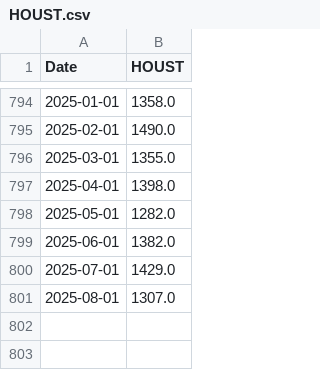
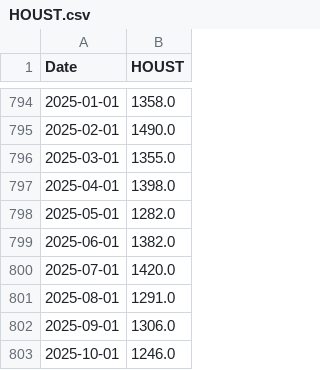
Before and after one commit to wonyoonj/fred-data, a CSV file: csvfile/HOUST.csv, drawn as a sheet; only a part is shown, gaps mark what is left out.

Commit message:
Update data files in 'csvfile' on 2026-01-11 17:11

```diff
--- a/csvfile/HOUST.csv
+++ b/csvfile/HOUST.csv
@@ -799,3 +799,5 @@ Date,HOUST
 2025-06-01,1382.0
-2025-07-01,1429.0
-2025-08-01,1307.0
+2025-07-01,1420.0
+2025-08-01,1291.0
+2025-09-01,1306.0
+2025-10-01,1246.0
```
Also changed, not shown: csvfile/DGS10.csv, csvfile/DGS2.csv, 10 other files.
